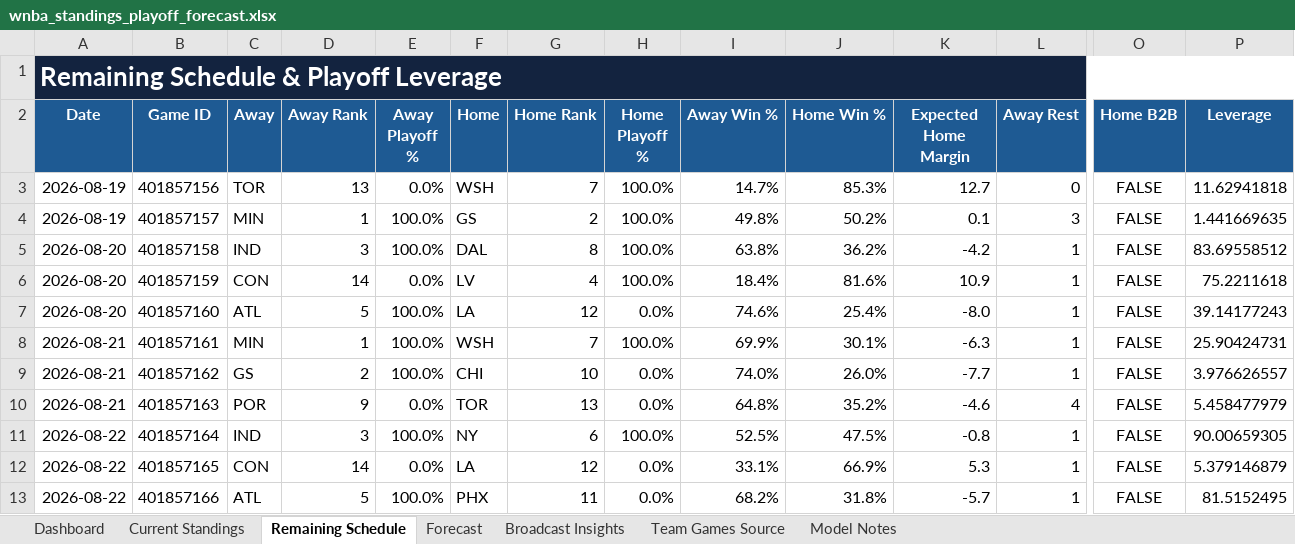
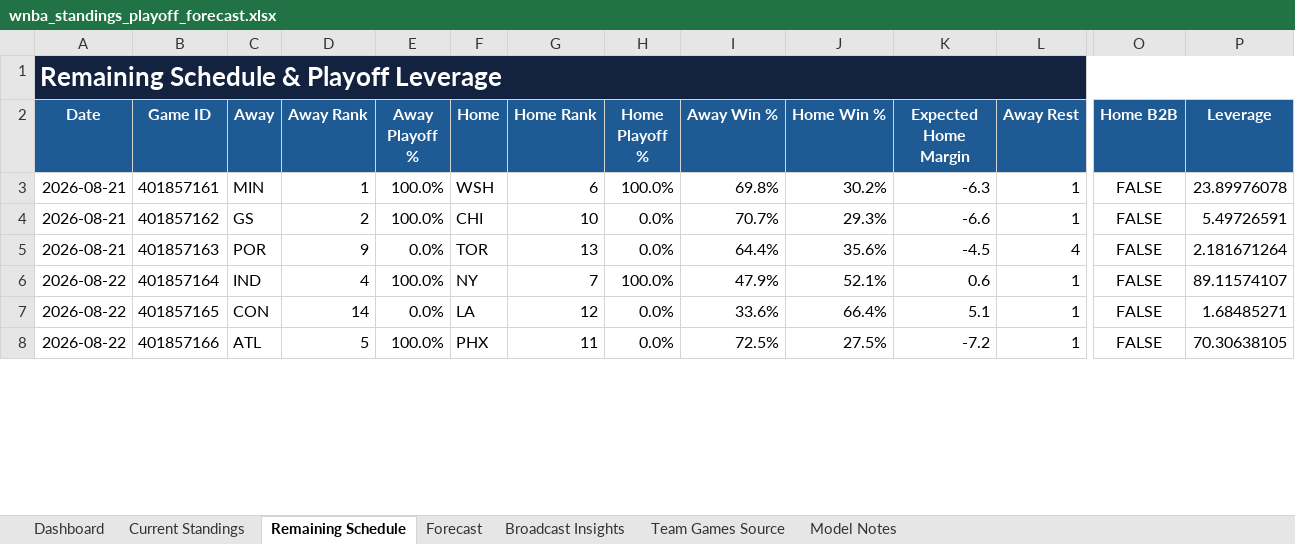
Before and after one commit to kbsmd-sportsmusicdata/wnba-pbpstats-2026-pipeline, an Excel workbook: analysis/standings_playoff_forecast/deliverables/season=2026/latest/wnba_standings_playoff_forecast.xlsx, sheet Remaining Schedule, drawn as a sheet; only a part is shown, gaps mark what is left out; values as stored, in another font and other column widths than the file's, no borders; conditional formats and table styles not drawn; removed rows and columns are numbered as before the commit, all else as after; rows hold the shown columns only; the diff covers the shown part only; the diff names each change by its address in the sheet, - before the commit and + after, or states it on an @@ line.

```diff
--- a/analysis/standings_playoff_forecast/deliverables/season=2026/latest/wnba_standings_playoff_forecast.xlsx (sheet Remaining Schedule)
+++ b/analysis/standings_playoff_forecast/deliverables/season=2026/latest/wnba_standings_playoff_forecast.xlsx (sheet Remaining Schedule)
-row 3: 2026-08-19 | 401857156 | TOR | 13 | 0.0% | WSH | 7 | 100.0% | 14.7% | 85.3% | 12.7 | 0 | FALSE | 11.62941818
-row 4: 2026-08-19 | 401857157 | MIN | 1 | 100.0% | GS | 2 | 100.0% | 49.8% | 50.2% | 0.1 | 3 | FALSE | 1.441669635
-row 5: 2026-08-20 | 401857158 | IND | 3 | 100.0% | DAL | 8 | 100.0% | 63.8% | 36.2% | -4.2 | 1 | FALSE | 83.69558512
-row 6: 2026-08-20 | 401857159 | CON | 14 | 0.0% | LV | 4 | 100.0% | 18.4% | 81.6% | 10.9 | 1 | FALSE | 75.2211618
-row 7: 2026-08-20 | 401857160 | ATL | 5 | 100.0% | LA | 12 | 0.0% | 74.6% | 25.4% | -8.0 | 1 | FALSE | 39.14177243
-G3 (Home Rank): 7
+G3 (Home Rank): 6
-I3 (Away Win %): 69.9%
+I3 (Away Win %): 69.8%
-J3 (Home Win %): 30.1%
+J3 (Home Win %): 30.2%
-P3 (Leverage): 25.90424731
+P3 (Leverage): 23.89976078
-I4 (Away Win %): 74.0%
+I4 (Away Win %): 70.7%
-J4 (Home Win %): 26.0%
+J4 (Home Win %): 29.3%
-K4 (Expected Home Margin): -7.7
+K4 (Expected Home Margin): -6.6
-P4 (Leverage): 3.976626557
+P4 (Leverage): 5.49726591
-I5 (Away Win %): 64.8%
+I5 (Away Win %): 64.4%
-J5 (Home Win %): 35.2%
+J5 (Home Win %): 35.6%
-K5 (Expected Home Margin): -4.6
+K5 (Expected Home Margin): -4.5
-P5 (Leverage): 5.458477979
+P5 (Leverage): 2.181671264
-D6 (Away Rank): 3
+D6 (Away Rank): 4
-G6 (Home Rank): 6
+G6 (Home Rank): 7
-I6 (Away Win %): 52.5%
+I6 (Away Win %): 47.9%
-J6 (Home Win %): 47.5%
+J6 (Home Win %): 52.1%
-K6 (Expected Home Margin): -0.8
+K6 (Expected Home Margin): 0.6
-P6 (Leverage): 90.00659305
+P6 (Leverage): 89.11574107
-I7 (Away Win %): 33.1%
+I7 (Away Win %): 33.6%
-J7 (Home Win %): 66.9%
+J7 (Home Win %): 66.4%
-K7 (Expected Home Margin): 5.3
+K7 (Expected Home Margin): 5.1
-P7 (Leverage): 5.379146879
+P7 (Leverage): 1.68485271
-I8 (Away Win %): 68.2%
+I8 (Away Win %): 72.5%
-J8 (Home Win %): 31.8%
+J8 (Home Win %): 27.5%
-K8 (Expected Home Margin): -5.7
+K8 (Expected Home Margin): -7.2
-P8 (Leverage): 81.5152495
+P8 (Leverage): 70.30638105
```
Also changed, not shown: 256 edited cells elsewhere in this sheet, sheet Team Games Source, sheet Current Standings, sheet Forecast, sheet Broadcast Insights, sheet Dashboard, sheet Model Notes, 18 other files.
